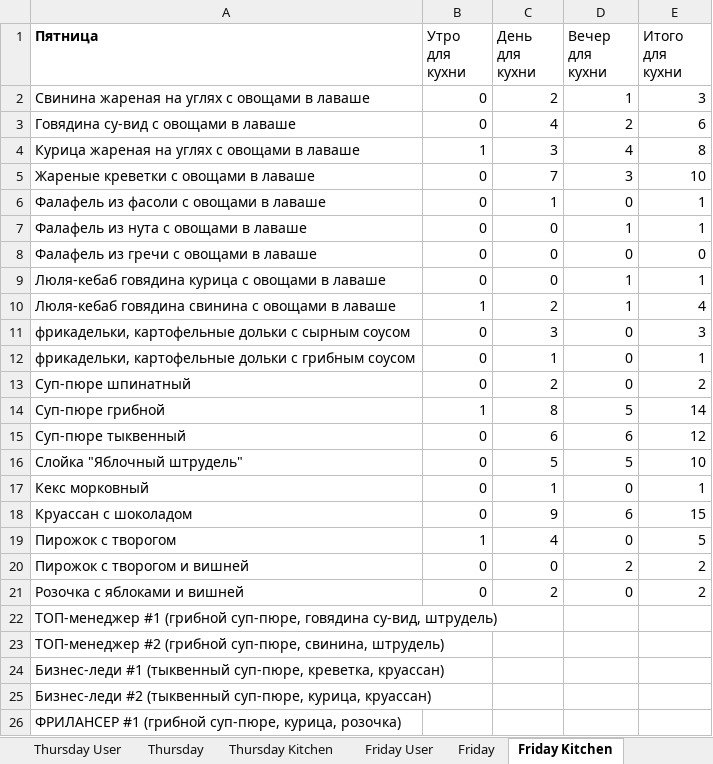
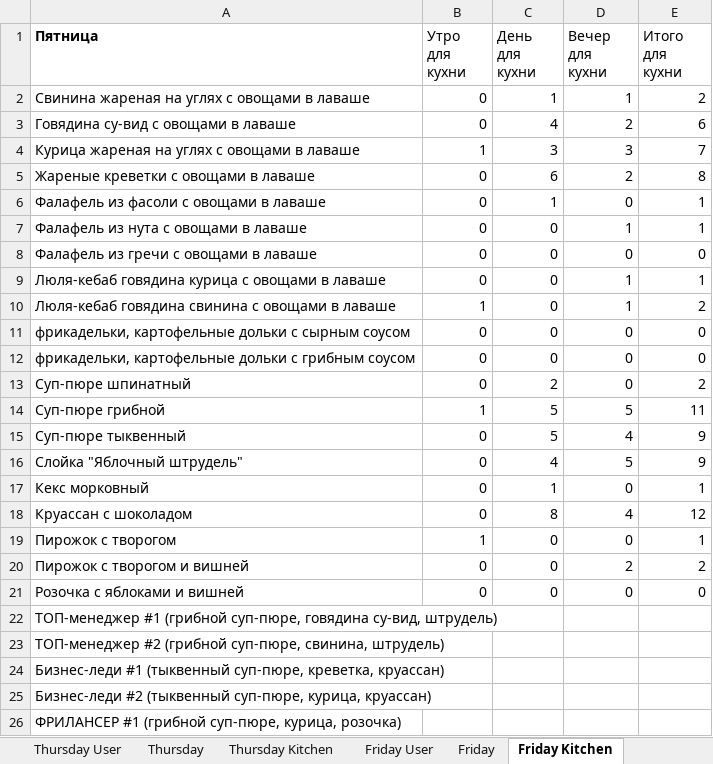
Before and after one commit to Zuguki/WorkLibary, an Excel workbook: WorkLibary/bin/Debug/net7.0/AAA.xlsx, sheet Friday Kitchen, drawn as a sheet; only a part is shown; values as stored, in another font and other column widths than the file's, no borders; the diff names each change by its address in the sheet, - before the commit and + after, or states it on an @@ line.

Commit message:
For kitchen done

```diff
--- a/WorkLibary/bin/Debug/net7.0/AAA.xlsx (sheet Friday Kitchen)
+++ b/WorkLibary/bin/Debug/net7.0/AAA.xlsx (sheet Friday Kitchen)
-C2 (День для кухни): 2
+C2 (День для кухни): 1
-E2 (Итого для кухни): 3
+E2 (Итого для кухни): 2
-D4 (Вечер для кухни): 4
+D4 (Вечер для кухни): 3
-E4 (Итого для кухни): 8
+E4 (Итого для кухни): 7
-C5 (День для кухни): 7
+C5 (День для кухни): 6
-D5 (Вечер для кухни): 3
+D5 (Вечер для кухни): 2
-E5 (Итого для кухни): 10
+E5 (Итого для кухни): 8
-C10 (День для кухни): 2
+C10 (День для кухни): 0
-E10 (Итого для кухни): 4
+E10 (Итого для кухни): 2
-C11 (День для кухни): 3
+C11 (День для кухни): 0
-E11 (Итого для кухни): 3
+E11 (Итого для кухни): 0
-C12 (День для кухни): 1
+C12 (День для кухни): 0
-E12 (Итого для кухни): 1
+E12 (Итого для кухни): 0
-C14 (День для кухни): 8
+C14 (День для кухни): 5
-E14 (Итого для кухни): 14
+E14 (Итого для кухни): 11
-C15 (День для кухни): 6
+C15 (День для кухни): 5
-D15 (Вечер для кухни): 6
+D15 (Вечер для кухни): 4
-E15 (Итого для кухни): 12
+E15 (Итого для кухни): 9
-C16 (День для кухни): 5
+C16 (День для кухни): 4
-E16 (Итого для кухни): 10
+E16 (Итого для кухни): 9
-C18 (День для кухни): 9
+C18 (День для кухни): 8
-D18 (Вечер для кухни): 6
+D18 (Вечер для кухни): 4
-E18 (Итого для кухни): 15
+E18 (Итого для кухни): 12
-C19 (День для кухни): 4
+C19 (День для кухни): 0
-E19 (Итого для кухни): 5
+E19 (Итого для кухни): 1
-C21 (День для кухни): 2
+C21 (День для кухни): 0
-E21 (Итого для кухни): 2
+E21 (Итого для кухни): 0
```
Also changed, not shown: sheet Wednesday Kitchen, sheet Thursday Kitchen, sheet Tuesday Kitchen, sheet Wednesday, sheet Thursday, sheet Friday, 1 more sheet, WorkLibary/bin/Debug/net7.0/A.xlsx, 48 other files.
